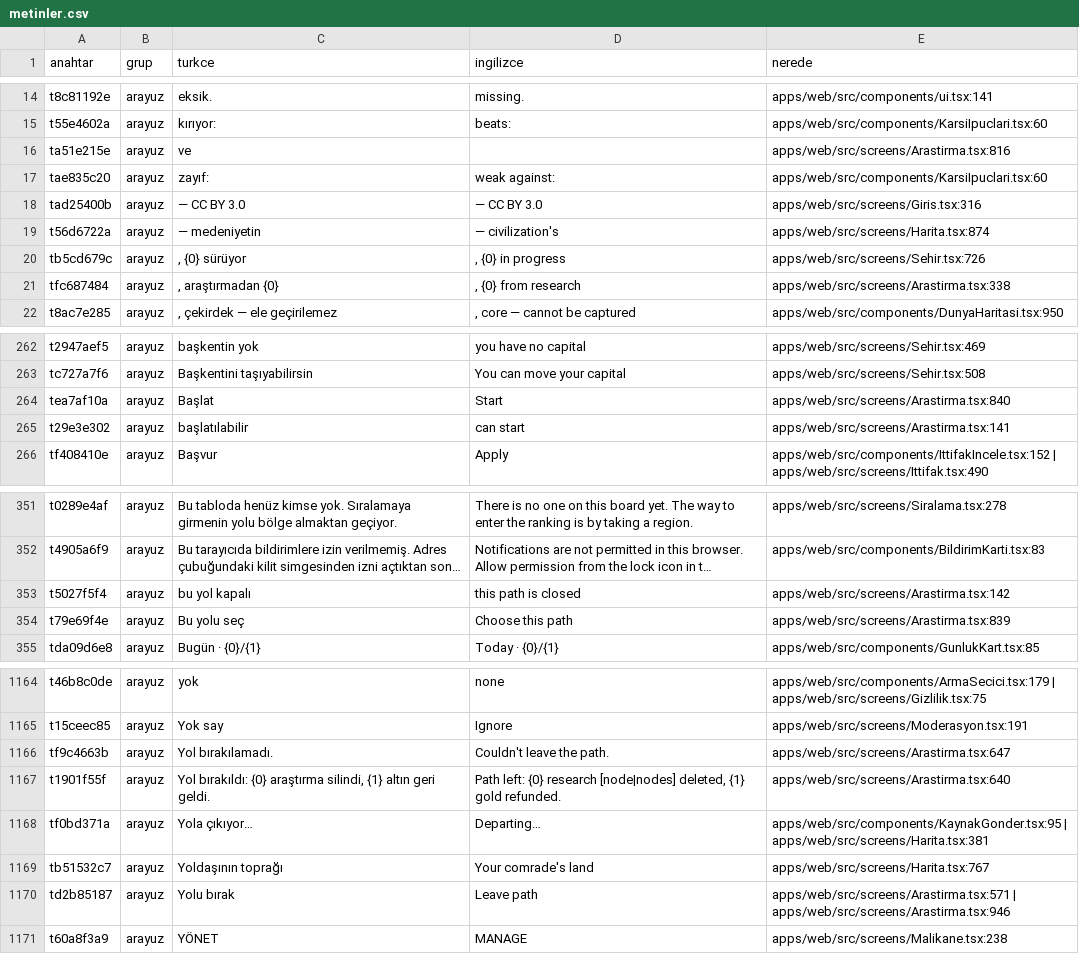
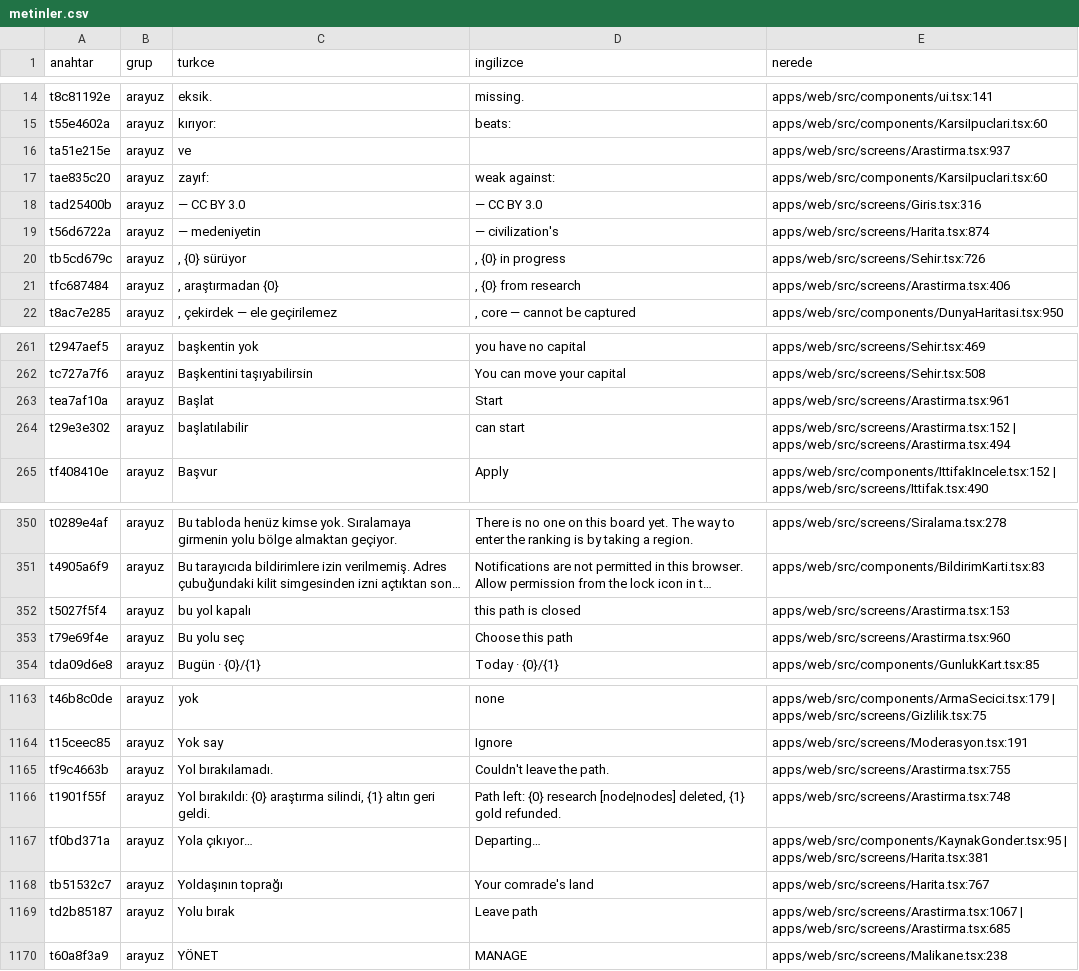
Before and after one commit to impasky/Testlord, a CSV file: ceviri/metinler.csv, drawn as a sheet; only a part is shown, gaps mark what is left out; long unchanged cells end in …; addresses are those after the commit; the diff covers the shown part only; the diff names each change by its address in the sheet, - before the commit and + after, or states it on an @@ line.

```diff
--- a/ceviri/metinler.csv
+++ b/ceviri/metinler.csv
-E16 (nerede): apps/web/src/screens/Arastirma.tsx:816
+E16 (nerede): apps/web/src/screens/Arastirma.tsx:937
-E21 (nerede): apps/web/src/screens/Arastirma.tsx:338
+E21 (nerede): apps/web/src/screens/Arastirma.tsx:406
-E263 (nerede): apps/web/src/screens/Arastirma.tsx:840
+E263 (nerede): apps/web/src/screens/Arastirma.tsx:961
-E264 (nerede): apps/web/src/screens/Arastirma.tsx:141
+E264 (nerede): apps/web/src/screens/Arastirma.tsx:152 | apps/web/src/screens/Arastirma.tsx:494
-E352 (nerede): apps/web/src/screens/Arastirma.tsx:142
+E352 (nerede): apps/web/src/screens/Arastirma.tsx:153
-E353 (nerede): apps/web/src/screens/Arastirma.tsx:839
+E353 (nerede): apps/web/src/screens/Arastirma.tsx:960
-E1165 (nerede): apps/web/src/screens/Arastirma.tsx:647
+E1165 (nerede): apps/web/src/screens/Arastirma.tsx:755
-E1166 (nerede): apps/web/src/screens/Arastirma.tsx:640
+E1166 (nerede): apps/web/src/screens/Arastirma.tsx:748
-E1169 (nerede): apps/web/src/screens/Arastirma.tsx:571 | apps/web/src/screens/Arastirma.tsx:946
+E1169 (nerede): apps/web/src/screens/Arastirma.tsx:1067 | apps/web/src/screens/Arastirma.tsx:685
```
Also changed, not shown: 1 added row, 2 removed rows and 40 edited cells elsewhere in this file, 12 other files.
